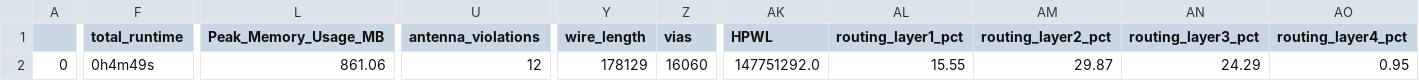
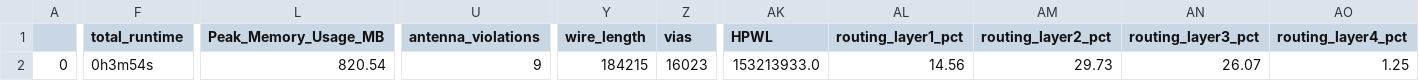
Before and after one commit to theatomb/Elpis-Light-MPW3, a CSV file: signoff/chip_controller/final_summary_report.csv, drawn as a sheet; only a part is shown, gaps mark what is left out; the diff covers the shown part only; the diff names each change by its address in the sheet, - before the commit and + after, or states it on an @@ line.

```diff
--- a/signoff/chip_controller/final_summary_report.csv
+++ b/signoff/chip_controller/final_summary_report.csv
-F2 (total_runtime): 0h4m49s
+F2 (total_runtime): 0h3m54s
-L2 (Peak_Memory_Usage_MB): 861.06
+L2 (Peak_Memory_Usage_MB): 820.54
-U2 (antenna_violations): 12
+U2 (antenna_violations): 9
-Y2 (wire_length): 178129
+Y2 (wire_length): 184215
-Z2 (vias): 16060
+Z2 (vias): 16023
-AK2 (HPWL): 147751292.0
+AK2 (HPWL): 153213933.0
-AL2 (routing_layer1_pct): 15.55
+AL2 (routing_layer1_pct): 14.56
-AM2 (routing_layer2_pct): 29.87
+AM2 (routing_layer2_pct): 29.73
-AN2 (routing_layer3_pct): 24.29
+AN2 (routing_layer3_pct): 26.07
-AO2 (routing_layer4_pct): 0.95
+AO2 (routing_layer4_pct): 1.25
```
Also changed, not shown: 1 edited cell elsewhere in this file, signoff/core/final_summary_report.csv, signoff/custom_sram/final_summary_report.csv, 26 other files.
